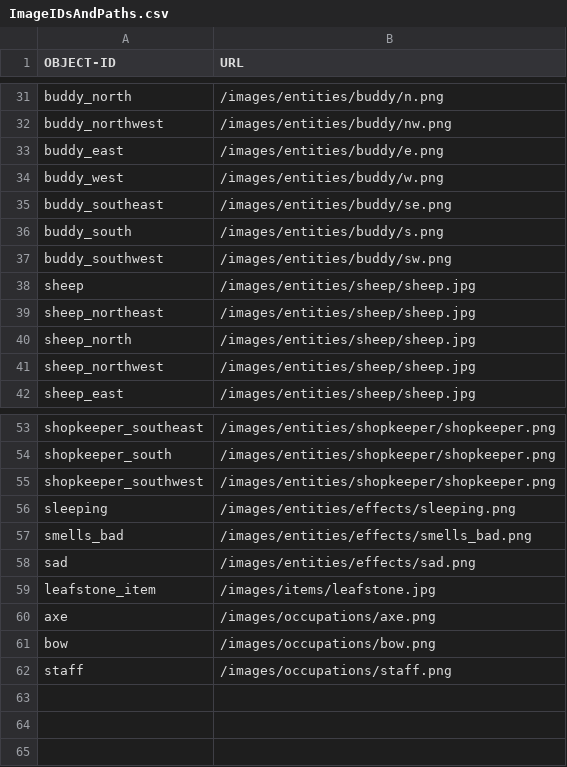
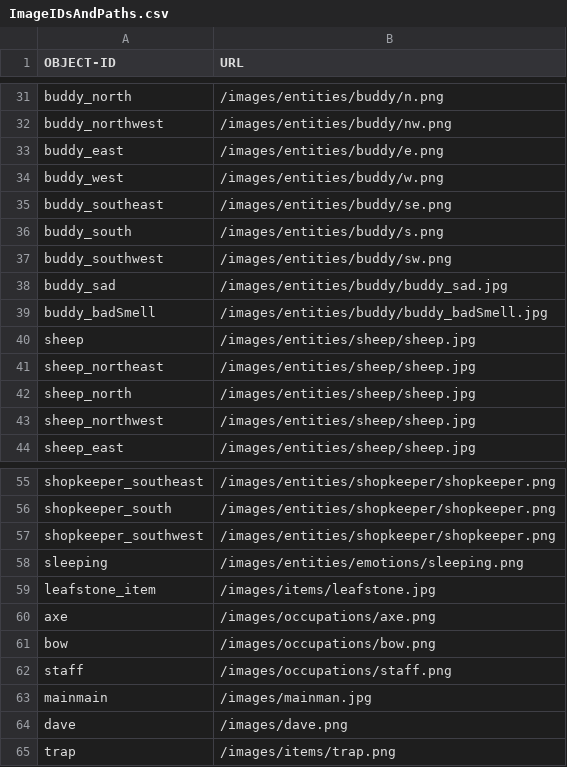
Before and after one commit to OopsIDidItAgain/RPG_Iter2, a CSV file: app/src/main/resources/assets/ImageIDsAndPaths.csv, drawn as a sheet; only a part is shown, gaps mark what is left out.

```diff
--- a/app/src/main/resources/assets/ImageIDsAndPaths.csv
+++ b/app/src/main/resources/assets/ImageIDsAndPaths.csv
@@ -37,2 +37,4 @@ buddy_south,/images/entities/buddy/s.png
 buddy_southwest,/images/entities/buddy/sw.png
+buddy_sad,/images/entities/buddy/buddy_sad.jpg
+buddy_badSmell,/images/entities/buddy/buddy_badSmell.jpg
 sheep,/images/entities/sheep/sheep.jpg
@@ -55,5 +57,3 @@ shopkeeper_south,/images/entities/shopkeeper/shopkeeper.png
 shopkeeper_southwest,/images/entities/shopkeeper/shopkeeper.png
-sleeping,/images/entities/effects/sleeping.png
-smells_bad,/images/entities/effects/smells_bad.png
-sad,/images/entities/effects/sad.png
+sleeping,/images/entities/emotions/sleeping.png
 leafstone_item,/images/items/leafstone.jpg
@@ -62 +62,4 @@ bow,/images/occupations/bow.png
 staff,/images/occupations/staff.png
+mainmain,/images/mainman.jpg
+dave,/images/dave.png
+trap,/images/items/trap.png
```
Also changed, not shown: 7 other files.
